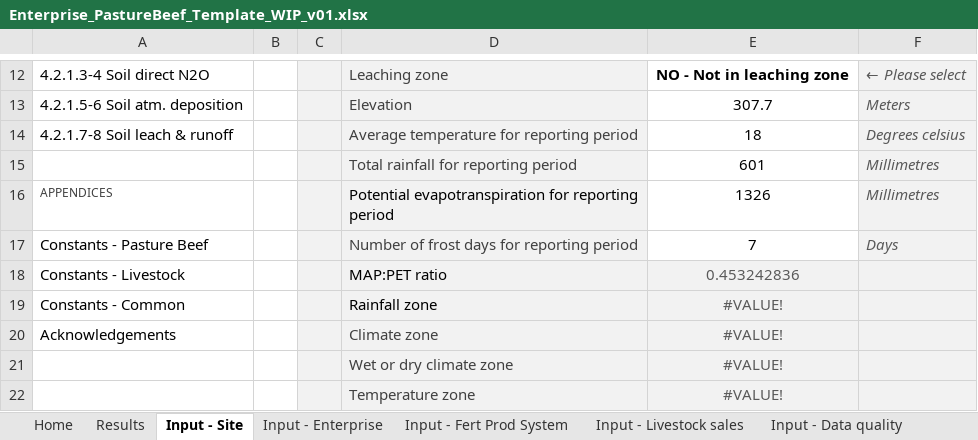
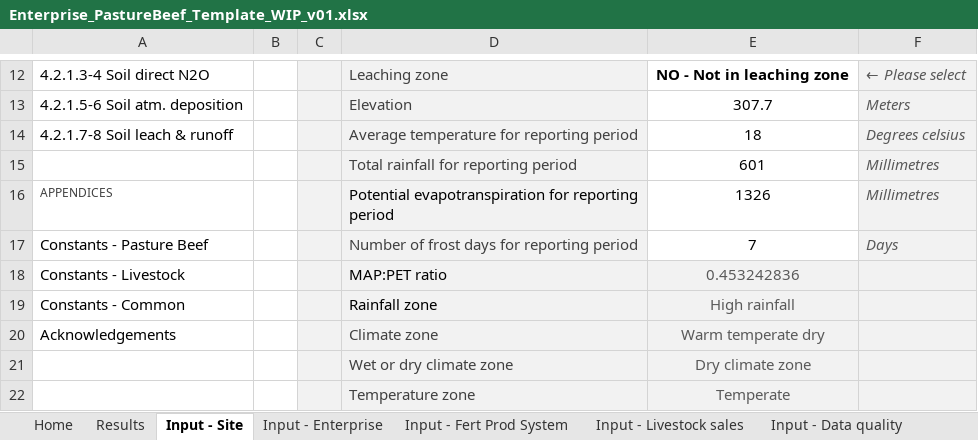
Before and after one commit to mrpaulkotz/GAF-VEERG-Functions, an Excel workbook: Excel/Enterprises/Enterprise_PastureBeef_Template_WIP_v01.xlsx, sheet Input - Site, drawn as a sheet; only a part is shown, gaps mark what is left out; values as stored, in another font and other column widths than the file's, no borders; the diff names each change by its address in the sheet, - before the commit and + after, or states it on an @@ line.

```diff
--- a/Excel/Enterprises/Enterprise_PastureBeef_Template_WIP_v01.xlsx (sheet Input - Site)
+++ b/Excel/Enterprises/Enterprise_PastureBeef_Template_WIP_v01.xlsx (sheet Input - Site)
-E19: #VALUE!
+E19: High rainfall
-E20: #VALUE!
+E20: Warm temperate dry
-E21: #VALUE!
+E21: Dry climate zone
-E22: #VALUE!
+E22: Temperate
```
Also changed, not shown: sheet Constants - Common, sheet Input - Data quality, Excel/13_Scope3_Template_WIP_v14.xlsx, Excel/13_Scope3_WIP_v14.xlsx, 7 other files.
